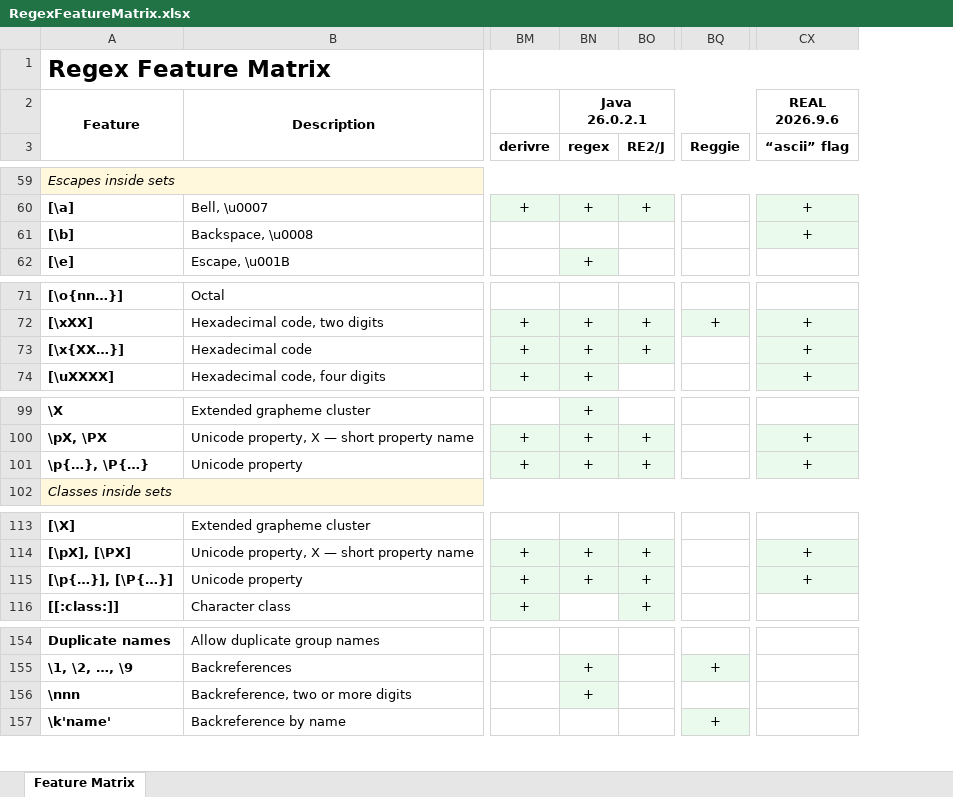
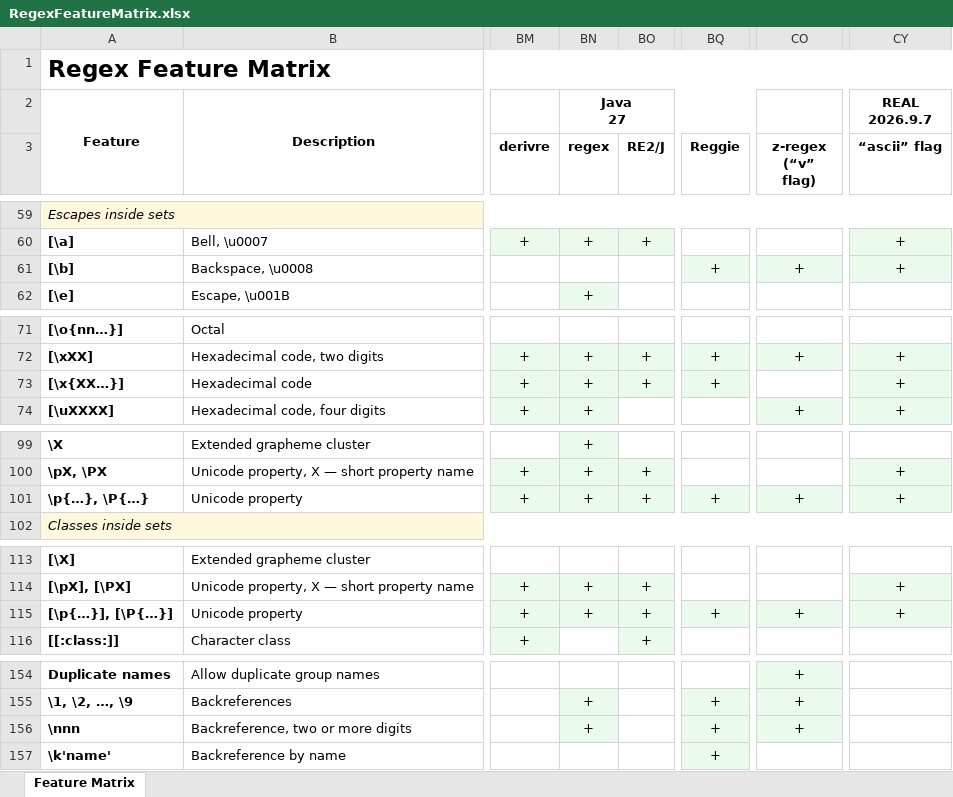
Before and after one commit to Viorel/RegExpress, an Excel workbook: RegexFeatureMatrix.xlsx, sheet Feature Matrix, drawn as a sheet; only a part is shown, gaps mark what is left out; values as stored, in another font and other column widths than the file's, no borders; addresses are those after the commit; ↵ is a line break in a cell; the diff covers the shown part only; the diff names each change by its address in the sheet, - before the commit and + after, or states it on an @@ line.

Commit message:
New experimental engine: 'z-regex' 0.3.2 (Zig).

```diff
--- a/RegexFeatureMatrix.xlsx (sheet Feature Matrix)
+++ b/RegexFeatureMatrix.xlsx (sheet Feature Matrix)
+column CO (z-regex (“v” flag)), row 61: +; rows 72-74: + |  | +; row 101: +; row 115: +; rows 154-156: all +
-BN2 (regex): Java ↵ 26.0.2.1
+BN2 (regex): Java ↵ 27
-CY2 (“ascii” flag): REAL ↵ 2026.9.6
+CY2 (“ascii” flag): REAL ↵ 2026.9.7
-BQ61 (Reggie): (empty)
+BQ61 (Reggie): +
-BQ61 fill: none
+BQ61 fill: #EAFAEC
-BQ73 (Reggie): (empty)
+BQ73 (Reggie): +
-BQ73 fill: none
+BQ73 fill: #EAFAEC
-BQ101 (Reggie): (empty)
+BQ101 (Reggie): +
-BQ101 fill: none
+BQ101 fill: #EAFAEC
-BQ115 (Reggie): (empty)
+BQ115 (Reggie): +
-BQ115 fill: none
+BQ115 fill: #EAFAEC
-BQ156 (Reggie): (empty)
+BQ156 (Reggie): +
-BQ156 fill: none
+BQ156 fill: #EAFAEC
```
Also changed, not shown: 6 edited cells and cell formats elsewhere in this sheet, 19 other files.
